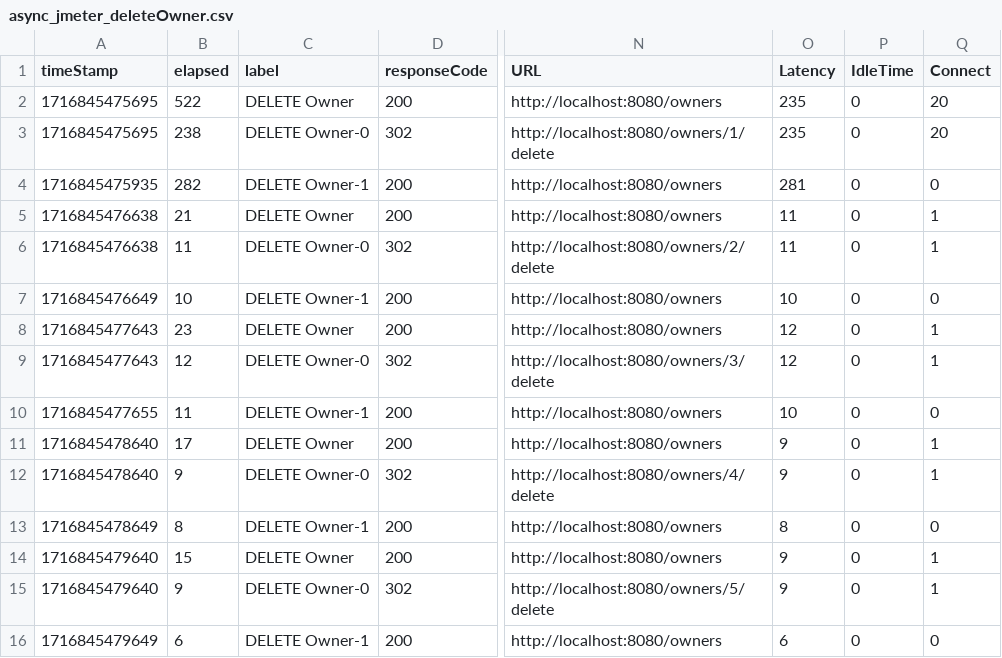
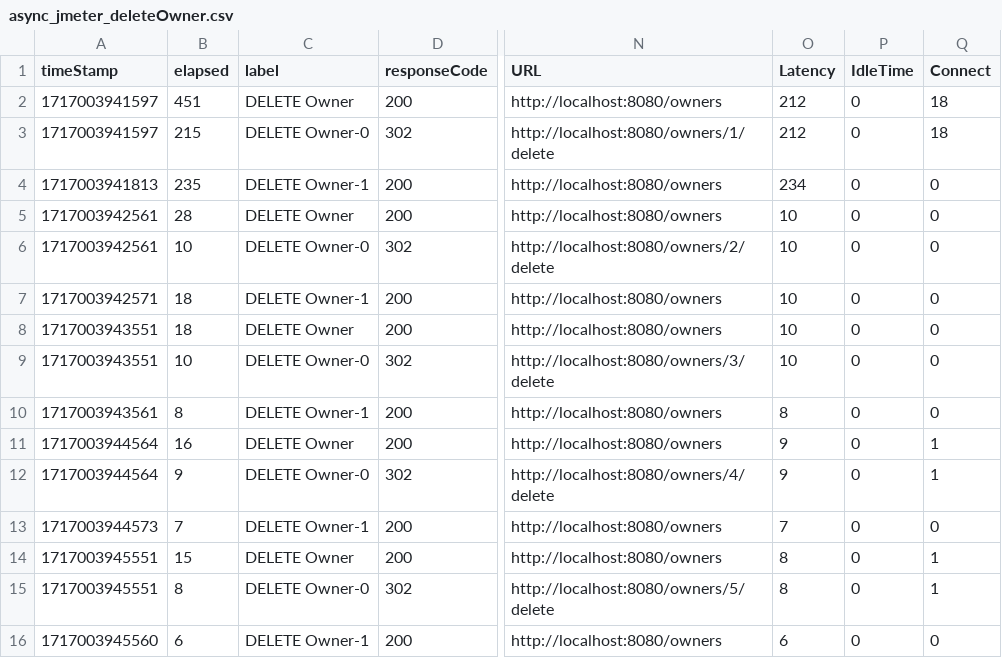
Before and after one commit to NunoMarmeleiro/spring-petclinic, a CSV file: jmeter/data/async_jmeter_deleteOwner.csv, drawn as a sheet; only a part is shown, gaps mark what is left out; the diff covers the shown part only; the diff names each change by its address in the sheet, - before the commit and + after, or states it on an @@ line.

```diff
--- a/jmeter/data/async_jmeter_deleteOwner.csv
+++ b/jmeter/data/async_jmeter_deleteOwner.csv
-A2:A3 (timeStamp): 1716845475695
+A2:A3 (timeStamp): 1717003941597
-B2 (elapsed): 522
+B2 (elapsed): 451
-O2:O3 (Latency): 235
+O2:O3 (Latency): 212
-Q2:Q3 (Connect): 20
+Q2:Q3 (Connect): 18
-B3 (elapsed): 238
+B3 (elapsed): 215
-A4 (timeStamp): 1716845475935
+A4 (timeStamp): 1717003941813
-B4 (elapsed): 282
+B4 (elapsed): 235
-O4 (Latency): 281
+O4 (Latency): 234
-A5:A6 (timeStamp): 1716845476638
+A5:A6 (timeStamp): 1717003942561
-B5 (elapsed): 21
+B5 (elapsed): 28
-O5:O6 (Latency): 11
+O5:O6 (Latency): 10
-Q5:Q6 (Connect): 1
+Q5:Q6 (Connect): 0
-B6 (elapsed): 11
+B6 (elapsed): 10
-A7 (timeStamp): 1716845476649
+A7 (timeStamp): 1717003942571
-B7 (elapsed): 10
+B7 (elapsed): 18
-A8:A9 (timeStamp): 1716845477643
+A8:A9 (timeStamp): 1717003943551
-B8 (elapsed): 23
+B8 (elapsed): 18
-O8:O9 (Latency): 12
+O8:O9 (Latency): 10
-Q8:Q9 (Connect): 1
+Q8:Q9 (Connect): 0
-B9 (elapsed): 12
+B9 (elapsed): 10
-A10 (timeStamp): 1716845477655
+A10 (timeStamp): 1717003943561
-B10 (elapsed): 11
+B10 (elapsed): 8
-O10 (Latency): 10
+O10 (Latency): 8
-A11:A12 (timeStamp): 1716845478640
+A11:A12 (timeStamp): 1717003944564
-B11 (elapsed): 17
+B11 (elapsed): 16
-A13 (timeStamp): 1716845478649
+A13 (timeStamp): 1717003944573
-B13 (elapsed): 8
+B13 (elapsed): 7
-O13 (Latency): 8
+O13 (Latency): 7
-A14:A15 (timeStamp): 1716845479640
+A14:A15 (timeStamp): 1717003945551
-O14:O15 (Latency): 9
+O14:O15 (Latency): 8
-B15 (elapsed): 9
+B15 (elapsed): 8
-A16 (timeStamp): 1716845479649
+A16 (timeStamp): 1717003945560
```
Also changed, not shown: 45 edited cells elsewhere in this file, jmeter/data/async_jmeter_deletePet.csv, jmeter/data/monolith_jmeter_deleteOwner.csv, 7 other files.
